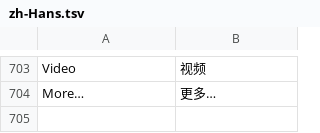
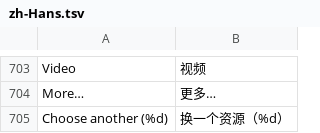
Before and after one commit to jonthomason/torrbaby, a TSV file: localization/zh-Hans.tsv, drawn as a sheet; only a part is shown, gaps mark what is left out.

```diff
--- a/localization/zh-Hans.tsv
+++ b/localization/zh-Hans.tsv
@@ -704 +704,2 @@ Video	视频
 More…	更多…
+Choose another (%d)	换一个资源（%d）
```
Also changed, not shown: 7 other files.
